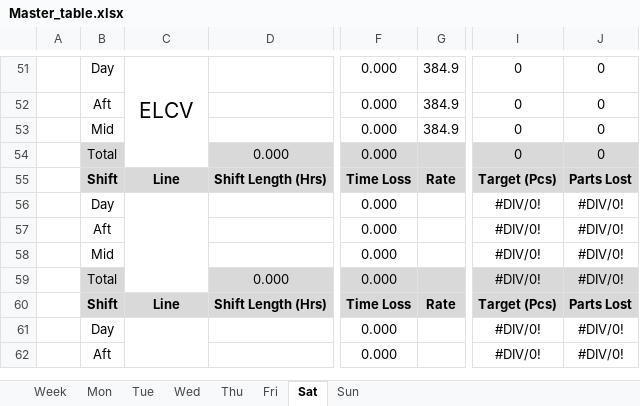
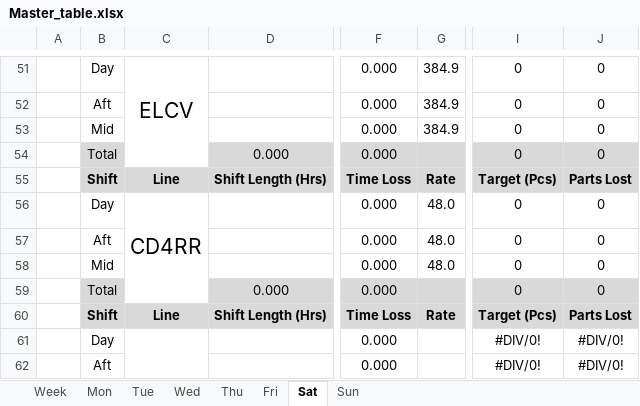
Before and after one commit to Henro1708/Production_monitoring_assistant, an Excel workbook: Master_table.xlsx, sheet Sat, drawn as a sheet; only a part is shown, gaps mark what is left out; values as stored, in another font and other column widths than the file's, no borders; the diff names each change by its address in the sheet, - before the commit and + after, or states it on an @@ line.

```diff
--- a/Master_table.xlsx (sheet Sat)
+++ b/Master_table.xlsx (sheet Sat)
-C56: (empty)
+C56: CD4RR
-G56:G58: (empty)
+G56:G58: 48.0
-I56:I59: #DIV/0!
+I56:I59: 0
-J56:J59: #DIV/0!
+J56:J59: 0
```
Also changed, not shown: sheet Sun, sheet Mon, sheet Tue, sheet Thu, sheet Fri, sheet Wed, workingTable/shifts_table.xlsx.
